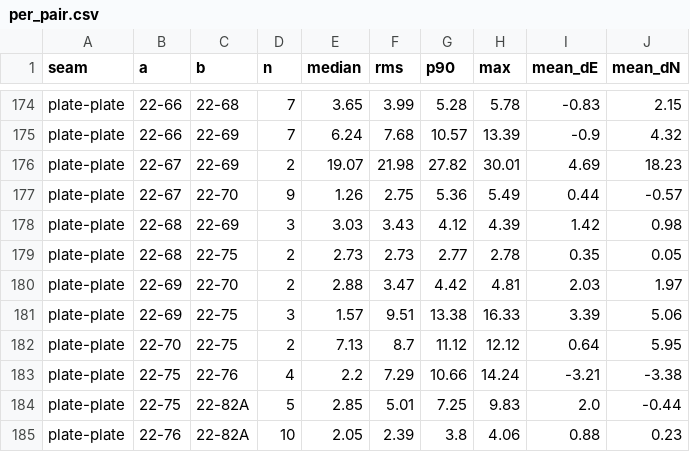
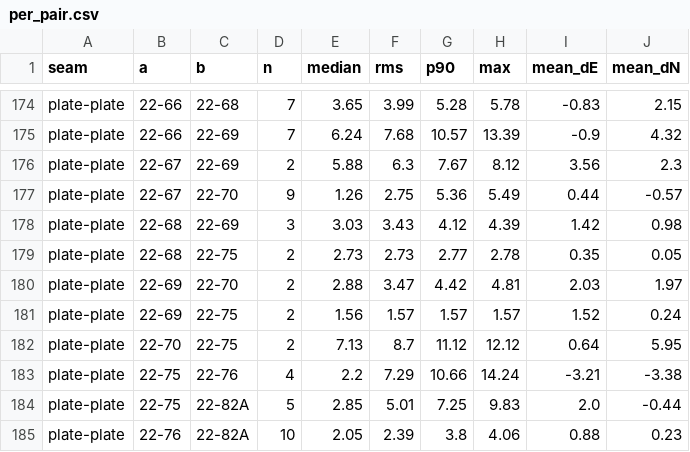
Before and after one commit to peckbe899/cincinnati_rail, a CSV file: data/sanborn/reports/2026-11-06_seams_reread/per_pair.csv, drawn as a sheet; only a part is shown, gaps mark what is left out.

```diff
--- a/data/sanborn/reports/2026-11-06_seams_reread/per_pair.csv
+++ b/data/sanborn/reports/2026-11-06_seams_reread/per_pair.csv
@@ -175,3 +175,3 @@ plate-plate,22-66,22-68,7,3.65,3.99,5.28,5.78,-0.83,2.15
 plate-plate,22-66,22-69,7,6.24,7.68,10.57,13.39,-0.9,4.32
-plate-plate,22-67,22-69,2,19.07,21.98,27.82,30.01,4.69,18.23
+plate-plate,22-67,22-69,2,5.88,6.3,7.67,8.12,3.56,2.3
 plate-plate,22-67,22-70,9,1.26,2.75,5.36,5.49,0.44,-0.57
@@ -180,3 +180,3 @@ plate-plate,22-68,22-75,2,2.73,2.73,2.77,2.78,0.35,0.05
 plate-plate,22-69,22-70,2,2.88,3.47,4.42,4.81,2.03,1.97
-plate-plate,22-69,22-75,3,1.57,9.51,13.38,16.33,3.39,5.06
+plate-plate,22-69,22-75,2,1.56,1.57,1.57,1.57,1.52,0.24
 plate-plate,22-70,22-75,2,7.13,8.7,11.12,12.12,0.64,5.95
```
Also changed, not shown: data/sanborn/reports/2026-11-06_seams_reread/seams.csv, 11 other files.
